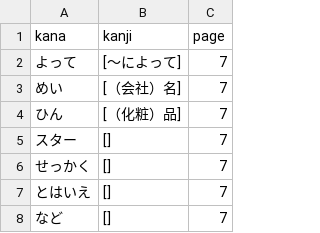
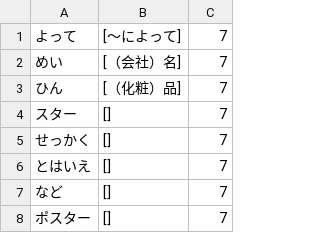
Before and after one commit to takarabune/japanese-resources, a CSV file: CMN-wordlists/raw/CMN 7.csv, drawn as a sheet; only a part is shown; the shorter side is filled out with more unchanged rows; the diff names each change by its address in the sheet, - before the commit and + after, or states it on an @@ line.

Commit message:
Update

```diff
--- a/CMN-wordlists/raw/CMN 7.csv
+++ b/CMN-wordlists/raw/CMN 7.csv
-row 1: kana | kanji | page
```
